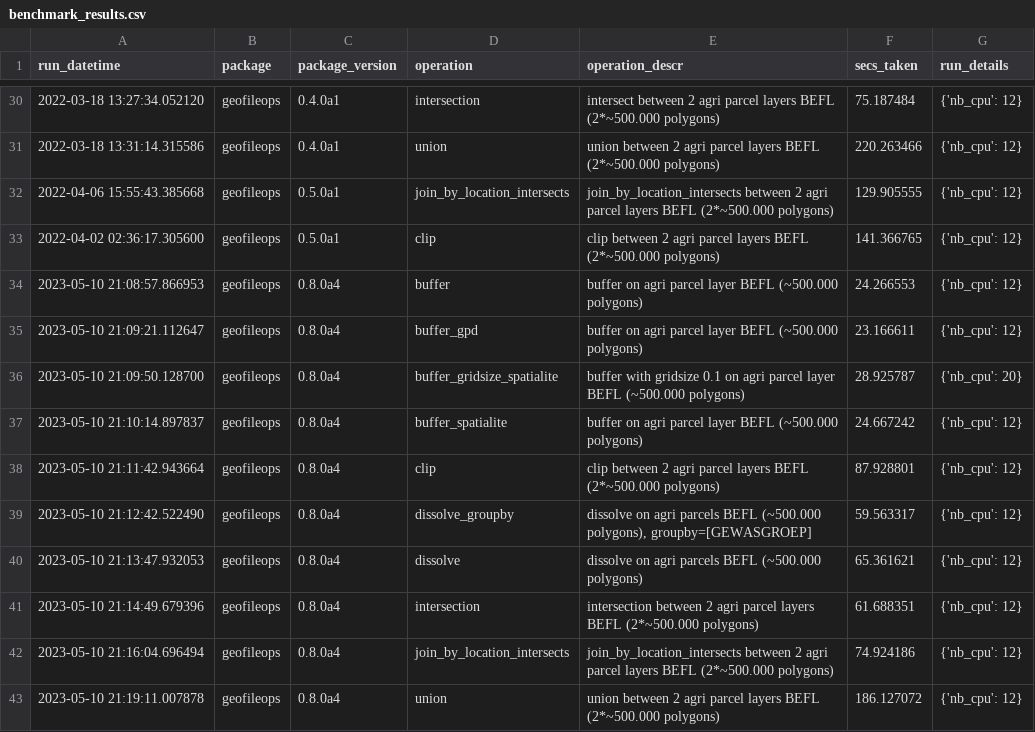
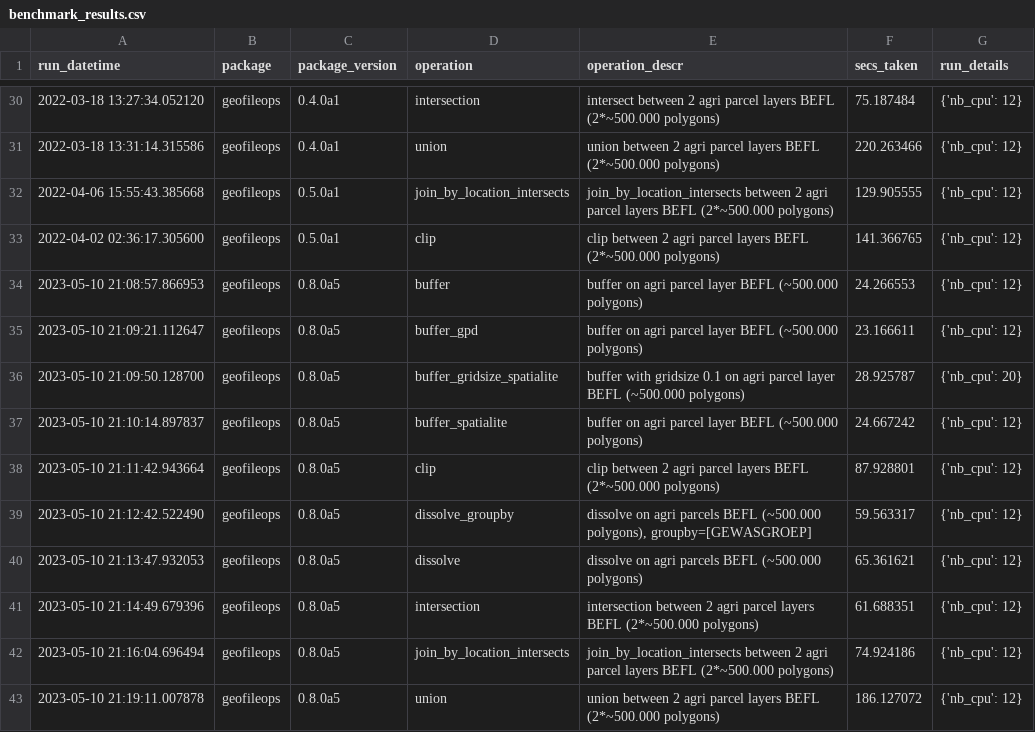
Before and after one commit to geofileops/geofileops, a CSV file: benchmark/results/benchmark_results.csv, drawn as a sheet; only a part is shown, gaps mark what is left out.

Commit message:
Version 0.8.0a5

```diff
--- a/benchmark/results/benchmark_results.csv
+++ b/benchmark/results/benchmark_results.csv
@@ -33,11 +33,11 @@ run_datetime,package,package_version,operation,operation_descr,secs_taken,run_de
 2022-04-02 02:36:17.305600,geofileops,0.5.0a1,clip,clip between 2 agri parcel layers BEFL (2*~500.000 polygons),141.366765,{'nb_cpu': 12}
-2023-05-10 21:08:57.866953,geofileops,0.8.0a4,buffer,buffer on agri parcel layer BEFL (~500.000 polygons),24.266553,{'nb_cpu': 12}
-2023-05-10 21:09:21.112647,geofileops,0.8.0a4,buffer_gpd,buffer on agri parcel layer BEFL (~500.000 polygons),23.166611,{'nb_cpu': 12}
-2023-05-10 21:09:50.128700,geofileops,0.8.0a4,buffer_gridsize_spatialite,buffer with gridsize 0.1 on agri parcel layer BEFL (~500.000 polygons),28.925787,{'nb_cpu': 20}
-2023-05-10 21:10:14.897837,geofileops,0.8.0a4,buffer_spatialite,buffer on agri parcel layer BEFL (~500.000 polygons),24.667242,{'nb_cpu': 12}
-2023-05-10 21:11:42.943664,geofileops,0.8.0a4,clip,clip between 2 agri parcel layers BEFL (2*~500.000 polygons),87.928801,{'nb_cpu': 12}
-2023-05-10 21:12:42.522490,geofileops,0.8.0a4,dissolve_groupby,"dissolve on agri parcels BEFL (~500.000 polygons), groupby=[GEWASGROEP]",59.563317,{'nb_cpu': 12}
-2023-05-10 21:13:47.932053,geofileops,0.8.0a4,dissolve,dissolve on agri parcels BEFL (~500.000 polygons),65.361621,{'nb_cpu': 12}
-2023-05-10 21:14:49.679396,geofileops,0.8.0a4,intersection,intersection between 2 agri parcel layers BEFL (2*~500.000 polygons),61.688351,{'nb_cpu': 12}
-2023-05-10 21:16:04.696494,geofileops,0.8.0a4,join_by_location_intersects,join_by_location_intersects between 2 agri parcel layers BEFL (2*~500.000 polygons),74.924186,{'nb_cpu': 12}
-2023-05-10 21:19:11.007878,geofileops,0.8.0a4,union,union between 2 agri parcel layers BEFL (2*~500.000 polygons),186.127072,{'nb_cpu': 12}
+2023-05-10 21:08:57.866953,geofileops,0.8.0a5,buffer,buffer on agri parcel layer BEFL (~500.000 polygons),24.266553,{'nb_cpu': 12}
+2023-05-10 21:09:21.112647,geofileops,0.8.0a5,buffer_gpd,buffer on agri parcel layer BEFL (~500.000 polygons),23.166611,{'nb_cpu': 12}
+2023-05-10 21:09:50.128700,geofileops,0.8.0a5,buffer_gridsize_spatialite,buffer with gridsize 0.1 on agri parcel layer BEFL (~500.000 polygons),28.925787,{'nb_cpu': 20}
+2023-05-10 21:10:14.897837,geofileops,0.8.0a5,buffer_spatialite,buffer on agri parcel layer BEFL (~500.000 polygons),24.667242,{'nb_cpu': 12}
+2023-05-10 21:11:42.943664,geofileops,0.8.0a5,clip,clip between 2 agri parcel layers BEFL (2*~500.000 polygons),87.928801,{'nb_cpu': 12}
+2023-05-10 21:12:42.522490,geofileops,0.8.0a5,dissolve_groupby,"dissolve on agri parcels BEFL (~500.000 polygons), groupby=[GEWASGROEP]",59.563317,{'nb_cpu': 12}
+2023-05-10 21:13:47.932053,geofileops,0.8.0a5,dissolve,dissolve on agri parcels BEFL (~500.000 polygons),65.361621,{'nb_cpu': 12}
+2023-05-10 21:14:49.679396,geofileops,0.8.0a5,intersection,intersection between 2 agri parcel layers BEFL (2*~500.000 polygons),61.688351,{'nb_cpu': 12}
+2023-05-10 21:16:04.696494,geofileops,0.8.0a5,join_by_location_intersects,join_by_location_intersects between 2 agri parcel layers BEFL (2*~500.000 polygons),74.924186,{'nb_cpu': 12}
+2023-05-10 21:19:11.007878,geofileops,0.8.0a5,union,union between 2 agri parcel layers BEFL (2*~500.000 polygons),186.127072,{'nb_cpu': 12}
```
Also changed, not shown: 11 other files.
